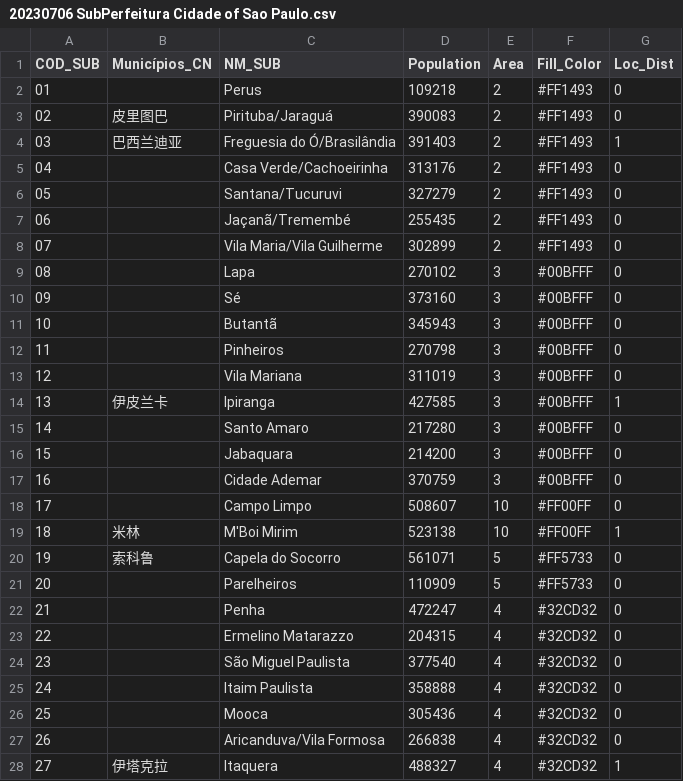
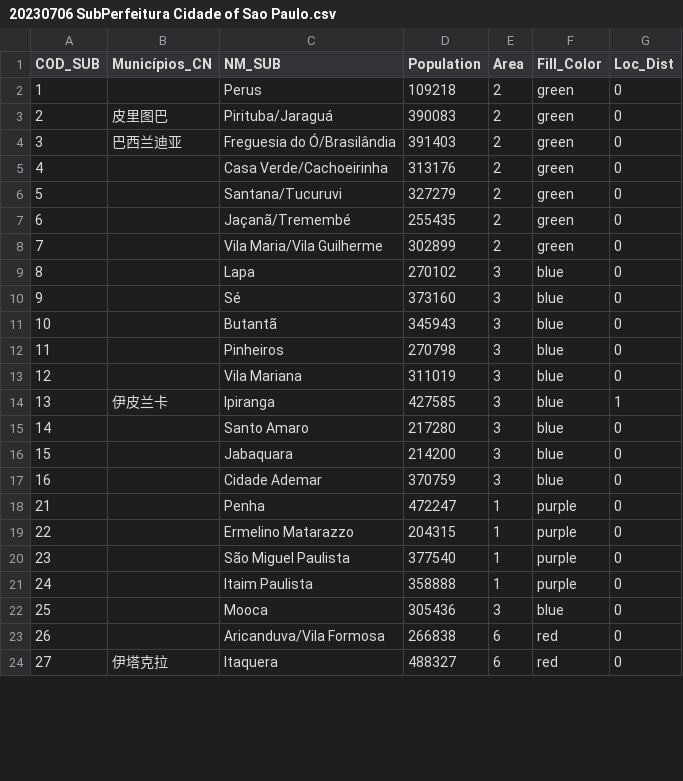
Before and after one commit to williammsanjaya/brazilmap, a CSV file: 20230706 SubPerfeitura Cidade of Sao Paulo.csv, drawn as a sheet; only a part is shown; the diff covers the shown part only.

Commit message:
Add files via upload

```diff
--- a/20230706 SubPerfeitura Cidade of Sao Paulo.csv
+++ b/20230706 SubPerfeitura Cidade of Sao Paulo.csv
@@ -1,28 +1,24 @@
 COD_SUB,Municípios_CN,NM_SUB,Population,Area,Fill_Color,Loc_Dist
-01,,Perus,109218,2,#FF1493,0
-02,皮里图巴,Pirituba/Jaraguá,390083,2,#FF1493,0
-03,巴西兰迪亚,Freguesia do Ó/Brasilândia,391403,2,#FF1493,1
-04,,Casa Verde/Cachoeirinha,313176,2,#FF1493,0
-05,,Santana/Tucuruvi,327279,2,#FF1493,0
-06,,Jaçanã/Tremembé,255435,2,#FF1493,0
-07,,Vila Maria/Vila Guilherme,302899,2,#FF1493,0
-08,,Lapa,270102,3,#00BFFF,0
-09,,Sé,373160,3,#00BFFF,0
-10,,Butantã,345943,3,#00BFFF,0
-11,,Pinheiros,270798,3,#00BFFF,0
-12,,Vila Mariana,311019,3,#00BFFF,0
-13,伊皮兰卡,Ipiranga,427585,3,#00BFFF,1
-14,,Santo Amaro,217280,3,#00BFFF,0
-15,,Jabaquara,214200,3,#00BFFF,0
-16,,Cidade Ademar,370759,3,#00BFFF,0
-17,,Campo Limpo,508607,10,#FF00FF,0
-18,米林,M'Boi Mirim,523138,10,#FF00FF,1
-19,索科鲁,Capela do Socorro,561071,5,#FF5733,0
-20,,Parelheiros,110909,5,#FF5733,0
-21,,Penha,472247,4,#32CD32,0
-22,,Ermelino Matarazzo,204315,4,#32CD32,0
-23,,São Miguel Paulista,377540,4,#32CD32,0
-24,,Itaim Paulista,358888,4,#32CD32,0
-25,,Mooca,305436,4,#32CD32,0
-26,,Aricanduva/Vila Formosa,266838,4,#32CD32,0
-27,伊塔克拉,Itaquera,488327,4,#32CD32,1
+1,,Perus,109218,2,green,0
+2,皮里图巴,Pirituba/Jaraguá,390083,2,green,0
+3,巴西兰迪亚,Freguesia do Ó/Brasilândia,391403,2,green,0
+4,,Casa Verde/Cachoeirinha,313176,2,green,0
+5,,Santana/Tucuruvi,327279,2,green,0
+6,,Jaçanã/Tremembé,255435,2,green,0
+7,,Vila Maria/Vila Guilherme,302899,2,green,0
+8,,Lapa,270102,3,blue,0
+9,,Sé,373160,3,blue,0
+10,,Butantã,345943,3,blue,0
+11,,Pinheiros,270798,3,blue,0
+12,,Vila Mariana,311019,3,blue,0
+13,伊皮兰卡,Ipiranga,427585,3,blue,1
+14,,Santo Amaro,217280,3,blue,0
+15,,Jabaquara,214200,3,blue,0
+16,,Cidade Ademar,370759,3,blue,0
+21,,Penha,472247,1,purple,0
+22,,Ermelino Matarazzo,204315,1,purple,0
+23,,São Miguel Paulista,377540,1,purple,0
+24,,Itaim Paulista,358888,1,purple,0
+25,,Mooca,305436,3,blue,0
+26,,Aricanduva/Vila Formosa,266838,6,red,0
+27,伊塔克拉,Itaquera,488327,6,red,0
```
Also changed, not shown: 5 added rows, 1 removed row and 8 edited cells elsewhere in this file.
